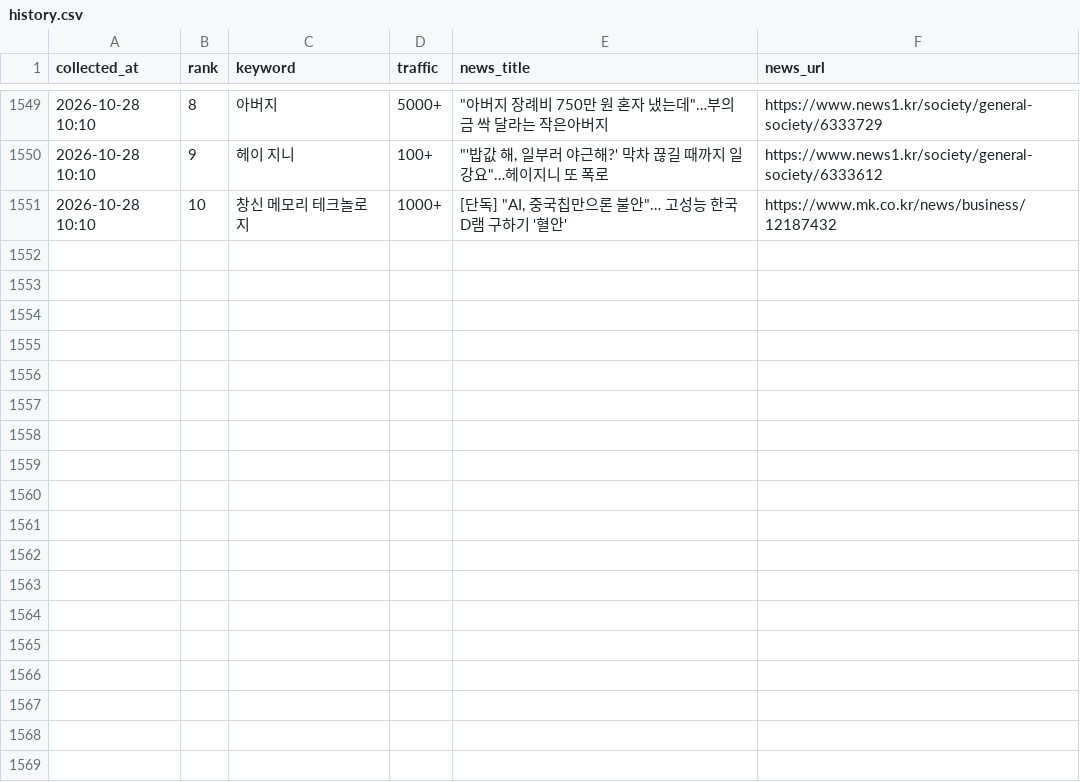
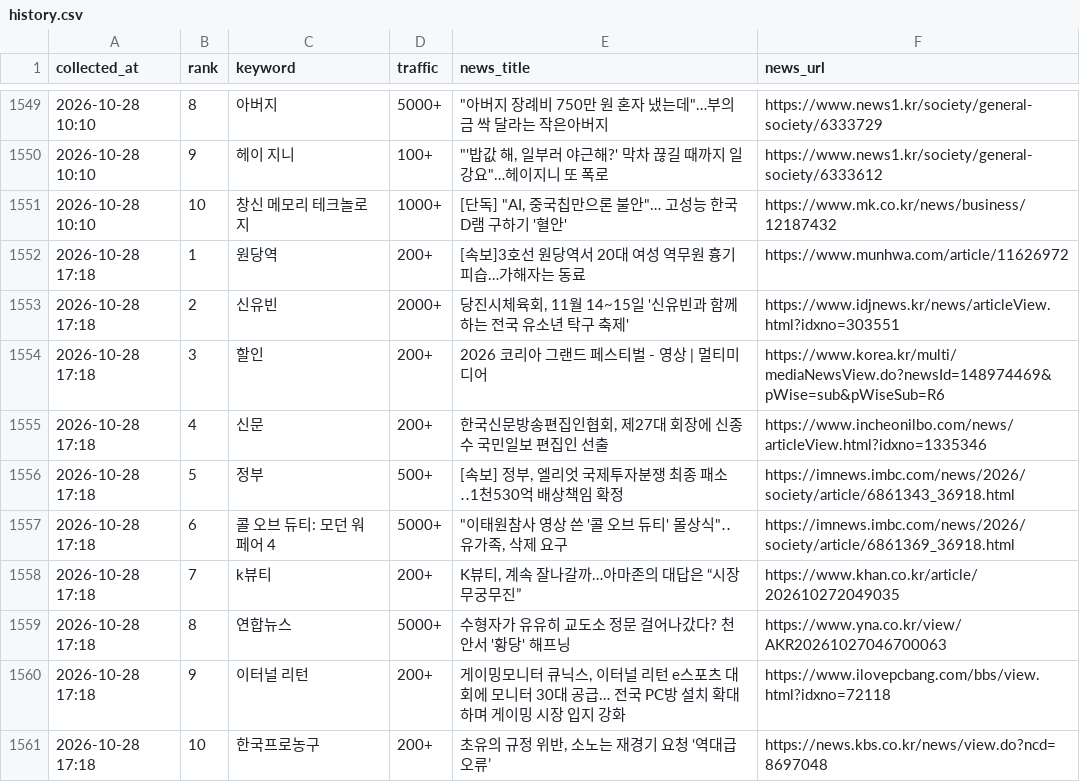
Before and after one commit to sulllll/claude_cloud, a CSV file: site/data/history.csv, drawn as a sheet; only a part is shown, gaps mark what is left out.

```diff
--- a/site/data/history.csv
+++ b/site/data/history.csv
@@ -1551 +1551,11 @@ collected_at,rank,keyword,traffic,news_title,news_url
 2026-10-28 10:10,10,창신 메모리 테크놀로지,1000+,"[단독] ""AI, 중국칩만으론 불안""… 고성능 한국 D램 구하기 '혈안'",https://www.mk.co.kr/news/business/12187432
+2026-10-28 17:18,1,원당역,200+,[속보]3호선 원당역서 20대 여성 역무원 흉기 피습…가해자는 동료,https://www.munhwa.com/article/11626972
+2026-10-28 17:18,2,신유빈,2000+,"당진시체육회, 11월 14~15일 '신유빈과 함께하는 전국 유소년 탁구 축제'",https://www.idjnews.kr/news/articleView.html?idxno=303551
+2026-10-28 17:18,3,할인,200+,2026 코리아 그랜드 페스티벌 - 영상 | 멀티미디어,https://www.korea.kr/multi/mediaNewsView.do?newsId=148974469&pWise=sub&pWiseSub=R6
+2026-10-28 17:18,4,신문,200+,"한국신문방송편집인협회, 제27대 회장에 신종수 국민일보 편집인 선출",https://www.incheonilbo.com/news/articleView.html?idxno=1335346
+2026-10-28 17:18,5,정부,500+,"[속보] 정부, 엘리엇 국제투자분쟁 최종 패소‥1천530억 배상책임 확정",https://imnews.imbc.com/news/2026/society/article/6861343_36918.html
+2026-10-28 17:18,6,콜 오브 듀티: 모던 워 페어 4,5000+,"""이태원참사 영상 쓴 '콜 오브 듀티' 몰상식""‥유가족, 삭제 요구",https://imnews.imbc.com/news/2026/society/article/6861369_36918.html
+2026-10-28 17:18,7,k뷰티,200+,"K뷰티, 계속 잘나갈까…아마존의 대답은 “시장 무궁무진”",https://www.khan.co.kr/article/202610272049035
+2026-10-28 17:18,8,연합뉴스,5000+,수형자가 유유히 교도소 정문 걸어나갔다? 천안서 '황당' 해프닝,https://www.yna.co.kr/view/AKR20261027046700063
+2026-10-28 17:18,9,이터널 리턴,200+,"게이밍모니터 큐닉스, 이터널 리턴 e스포츠 대회에 모니터 30대 공급… 전국 PC방 설치 확대하며 게이밍 시장 입지 강화",https://www.ilovepcbang.com/bbs/view.html?idxno=72118
+2026-10-28 17:18,10,한국프로농구,200+,"초유의 규정 위반, 소노는 재경기 요청 ‘역대급 오류’",https://news.kbs.co.kr/news/view.do?ncd=8697048
```
Also changed, not shown: 2 other files.
